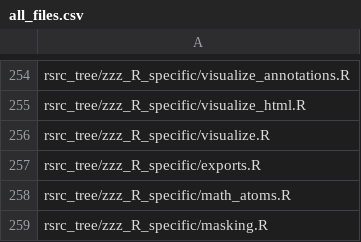
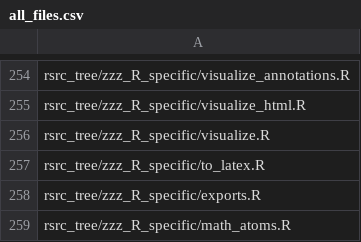
Before and after one commit to cvxgrp/CVXR, a CSV file: inst/all_files.csv, drawn as a sheet; only a part is shown, gaps mark what is left out; the shorter side is filled out with more unchanged rows; the diff names each change by its address in the sheet, - before the commit and + after, or states it on an @@ line.

```diff
--- a/inst/all_files.csv
+++ b/inst/all_files.csv
+row 257: rsrc_tree/zzz_R_specific/to_latex.R
```
Also changed, not shown: 42 other files.
